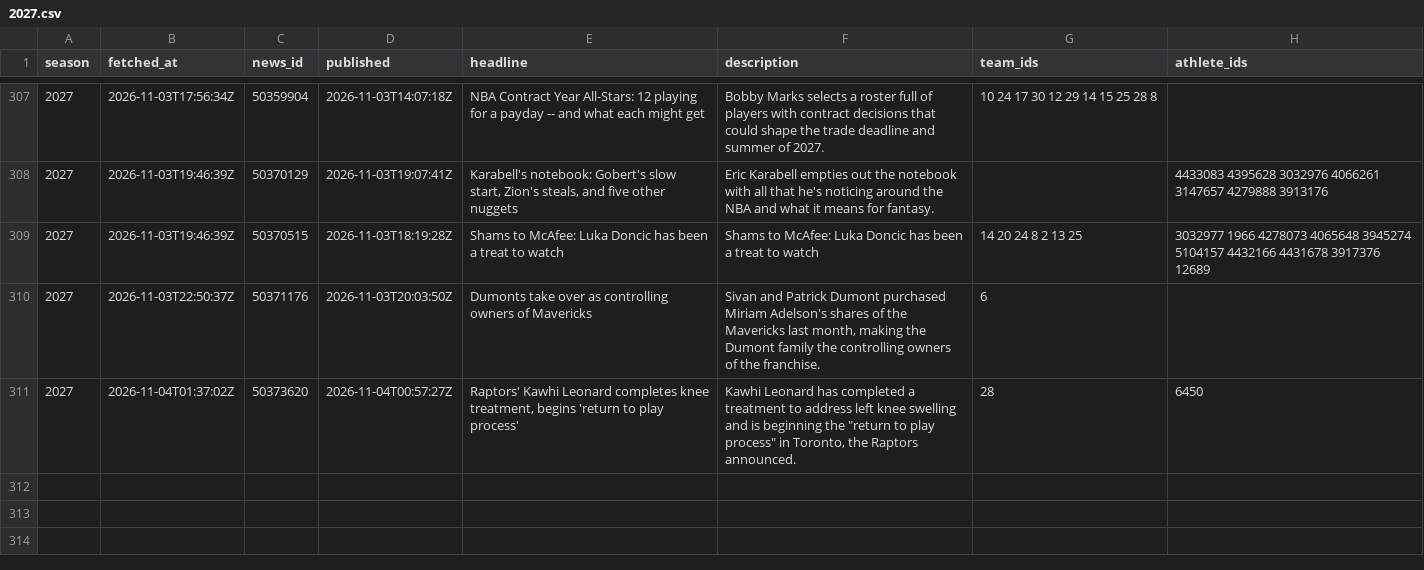
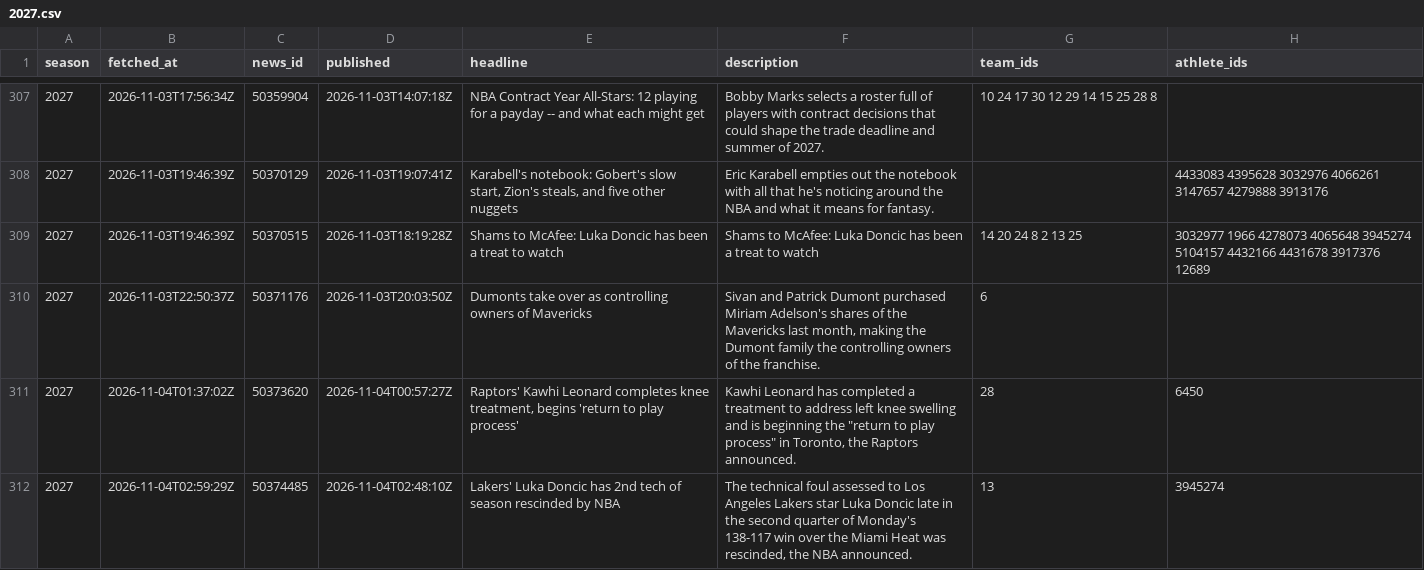
Before and after one commit to martinez-hub/nbaPredicts, a CSV file: data/text_news/2027.csv, drawn as a sheet; only a part is shown, gaps mark what is left out; the diff names each change by its address in the sheet, - before the commit and + after, or states it on an @@ line.

```diff
--- a/data/text_news/2027.csv
+++ b/data/text_news/2027.csv
+row 312: 2027 | 2026-11-04T02:59:29Z | 50374485 | 2026-11-04T02:48:10Z | Lakers' Luka Doncic has 2nd tech of season rescinded by NBA | The technical foul assessed to Los Angeles Lakers star Luka Doncic late in the second quarter of Monday's 138-117 win over the Miami Heat was rescinded, the NBA announced. | 13 | 3945274
```
Also changed, not shown: data/player_predictions/2027.csv, data/predictions/2027.csv, 1 other file.
